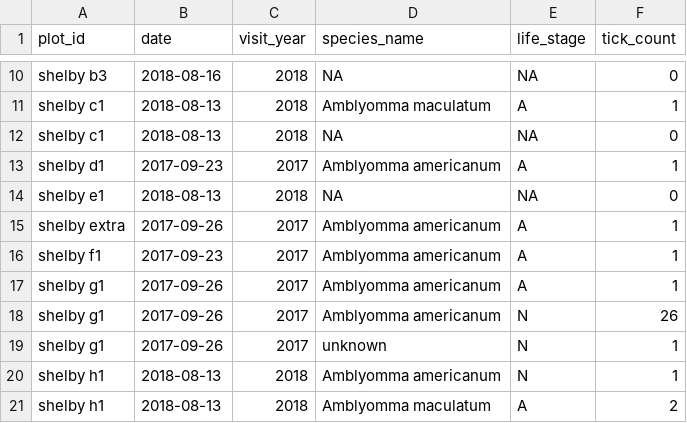
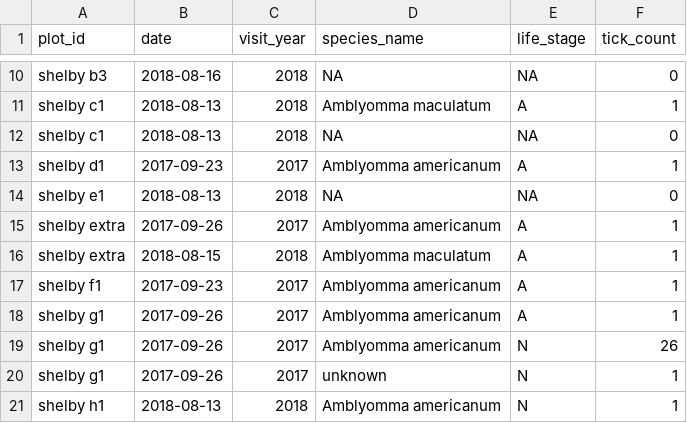
Before and after one commit to whalend/SERDP_Project, a CSV file: data/processed_by_installation/camp_shelby/ticks_shelby.csv, drawn as a sheet; only a part is shown, gaps mark what is left out; the shorter side is filled out with more unchanged rows; the diff names each change by its address in the sheet, - before the commit and + after, or states it on an @@ line.

```diff
--- a/data/processed_by_installation/camp_shelby/ticks_shelby.csv
+++ b/data/processed_by_installation/camp_shelby/ticks_shelby.csv
+row 16: shelby extra | 2018-08-15 | 2018 | Amblyomma maculatum | A | 1
```
Also changed, not shown: data/processed_by_installation/fort_gordon/ticks_gordon.csv, data/processed_data/ticks.csv, 1 other file.
